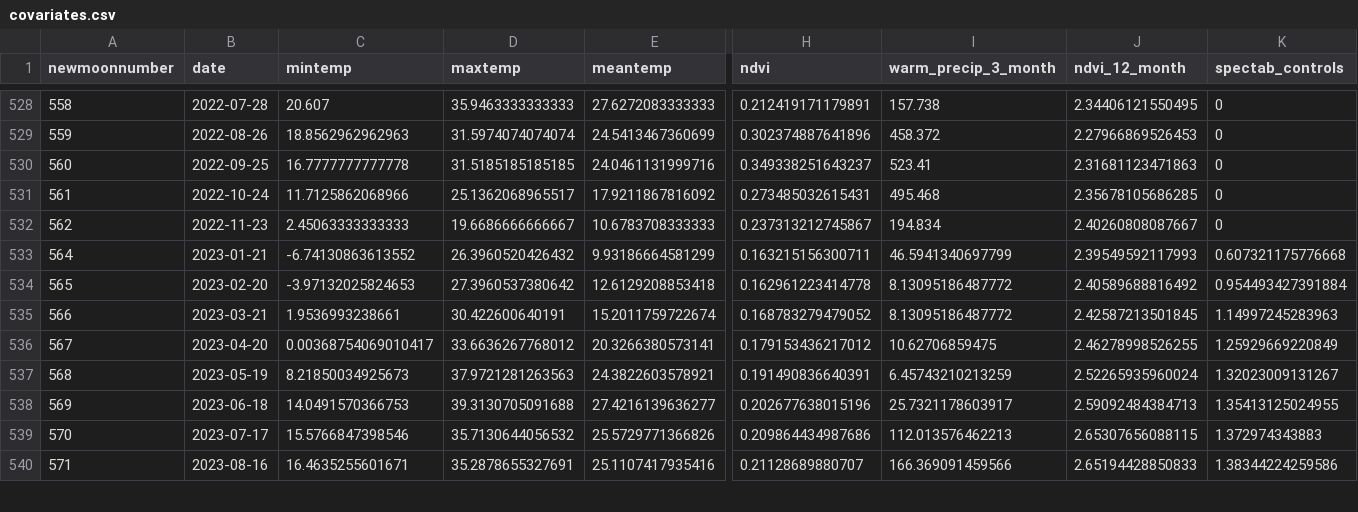
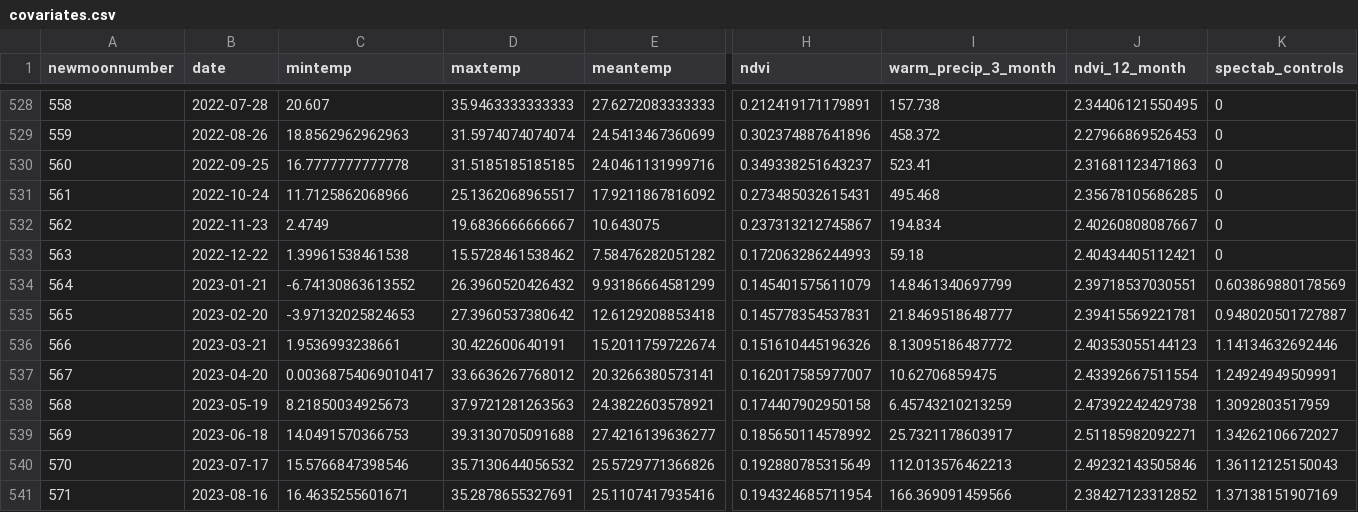
Before and after one commit to weecology/portal-forecasts, a CSV file: data/covariates.csv, drawn as a sheet; only a part is shown, gaps mark what is left out; addresses are those after the commit; rows hold the shown columns only; the diff covers the shown part only; the diff names each change by its address in the sheet, - before the commit and + after, or states it on an @@ line.

```diff
--- a/data/covariates.csv
+++ b/data/covariates.csv
-C532 (mintemp): 2.45063333333333
+C532 (mintemp): 2.4749
-D532 (maxtemp): 19.6686666666667
+D532 (maxtemp): 19.6836666666667
-E532 (meantemp): 10.6783708333333
+E532 (meantemp): 10.643075
+row 533: 563 | 2022-12-22 | 1.39961538461538 | 15.5728461538462 | 7.58476282051282 | 0.172063286244993 | 59.18 | 2.40434405112421 | 0
-H534 (ndvi): 0.163215156300711
+H534 (ndvi): 0.145401575611079
-I534 (warm_precip_3_month): 46.5941340697799
+I534 (warm_precip_3_month): 14.8461340697799
-J534 (ndvi_12_month): 2.39549592117993
+J534 (ndvi_12_month): 2.39718537030551
-K534 (spectab_controls): 0.607321175776668
+K534 (spectab_controls): 0.603869880178569
-H535 (ndvi): 0.162961223414778
+H535 (ndvi): 0.145778354537831
-I535 (warm_precip_3_month): 8.13095186487772
+I535 (warm_precip_3_month): 21.8469518648777
-J535 (ndvi_12_month): 2.40589688816492
+J535 (ndvi_12_month): 2.39415569221781
-K535 (spectab_controls): 0.954493427391884
+K535 (spectab_controls): 0.948020501727887
-H536 (ndvi): 0.168783279479052
+H536 (ndvi): 0.151610445196326
-J536 (ndvi_12_month): 2.42587213501845
+J536 (ndvi_12_month): 2.40353055144123
-K536 (spectab_controls): 1.14997245283963
+K536 (spectab_controls): 1.14134632692446
-H537 (ndvi): 0.179153436217012
+H537 (ndvi): 0.162017585977007
-J537 (ndvi_12_month): 2.46278998526255
+J537 (ndvi_12_month): 2.43392667511554
-K537 (spectab_controls): 1.25929669220849
+K537 (spectab_controls): 1.24924949509991
-H538 (ndvi): 0.191490836640391
+H538 (ndvi): 0.174407902950158
-J538 (ndvi_12_month): 2.52265935960024
+J538 (ndvi_12_month): 2.47392242429738
-K538 (spectab_controls): 1.32023009131267
+K538 (spectab_controls): 1.3092803517959
-H539 (ndvi): 0.202677638015196
+H539 (ndvi): 0.185650114578992
-J539 (ndvi_12_month): 2.59092484384713
+J539 (ndvi_12_month): 2.51185982092271
-K539 (spectab_controls): 1.35413125024955
+K539 (spectab_controls): 1.34262106672027
-H540 (ndvi): 0.209864434987686
+H540 (ndvi): 0.192880785315649
-J540 (ndvi_12_month): 2.65307656088115
+J540 (ndvi_12_month): 2.49232143505846
-K540 (spectab_controls): 1.372974343883
+K540 (spectab_controls): 1.36112125150043
-H541 (ndvi): 0.21128689880707
+H541 (ndvi): 0.194324685711954
-J541 (ndvi_12_month): 2.65194428850833
+J541 (ndvi_12_month): 2.38427123312852
-K541 (spectab_controls): 1.38344224259586
+K541 (spectab_controls): 1.37138151907169
```
Also changed, not shown: 12 edited cells elsewhere in this file, data/historical_covariates.csv, data/moon_dates.csv, 5 other files.
